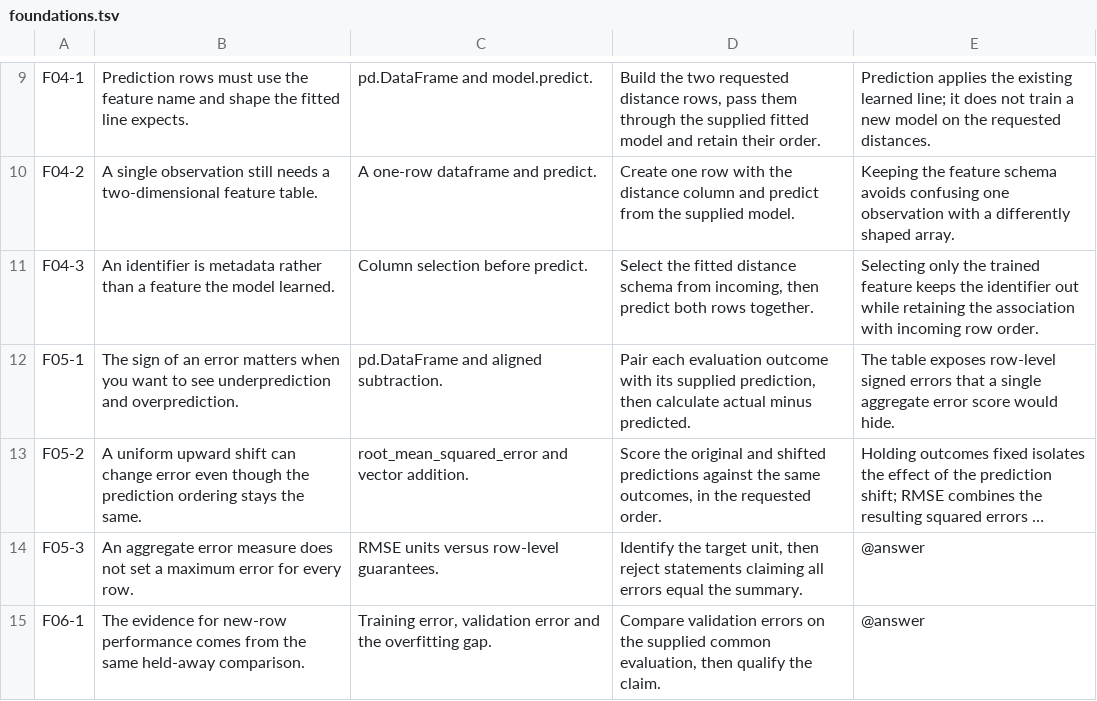
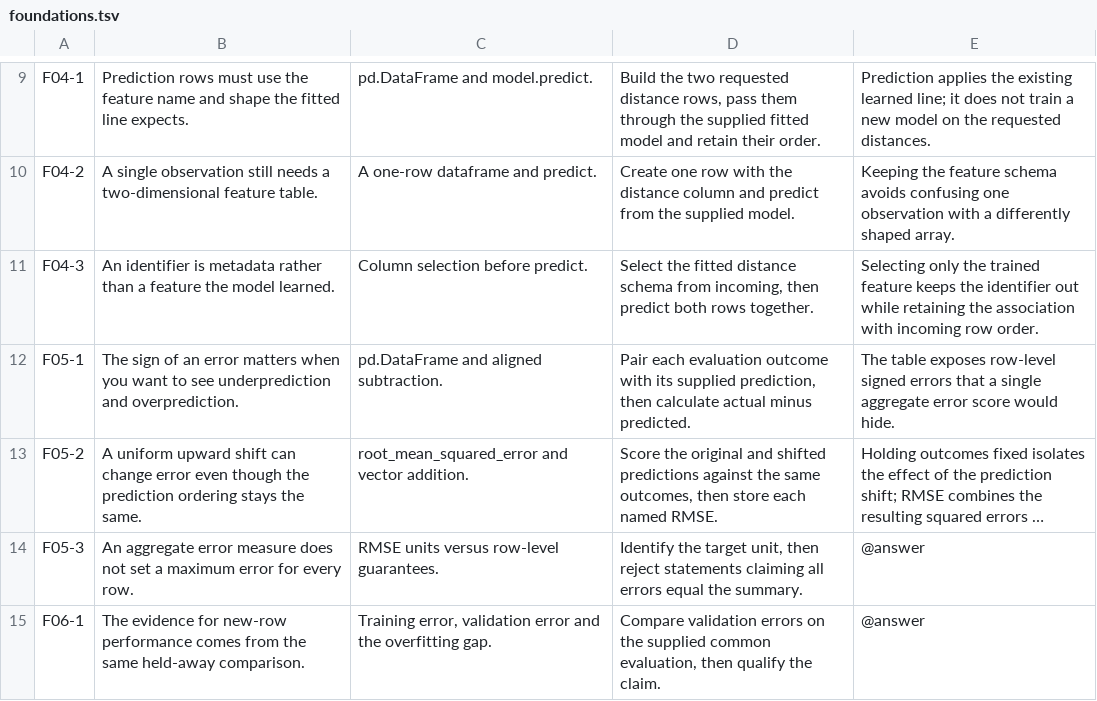
Before and after one commit to Elijah-Ang/Data-Science-Python-Playground, a TSV file: ml-learning/editorial/foundations.tsv, drawn as a sheet; only a part is shown, gaps mark what is left out; long unchanged cells end in …; the diff names each change by its address in the sheet, - before the commit and + after, or states it on an @@ line.

```diff
--- a/ml-learning/editorial/foundations.tsv
+++ b/ml-learning/editorial/foundations.tsv
-D13: …same outcomes, in the requested order.
+D13: …same outcomes, then store each named RMSE.
```
Also changed, not shown: ml-learning/editorial/discovery.tsv, ml-learning/editorial/models.tsv, 40 other files.
